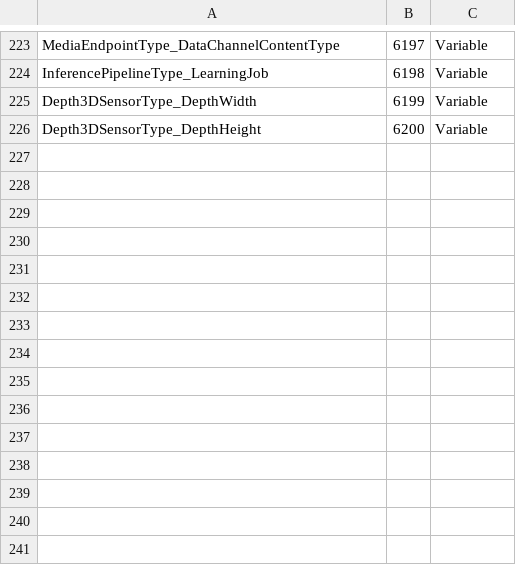
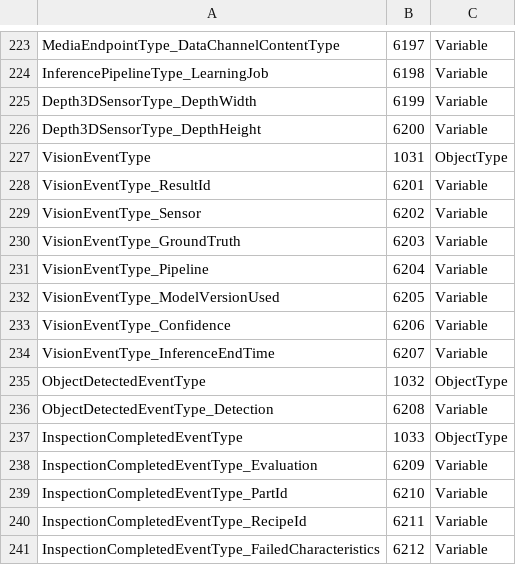
Before and after one commit to marcschier/opcua-drafts, a CSV file: metaverse-specs/vision/Opc.Ua.Vision.NodeIds.csv, drawn as a sheet; only a part is shown, gaps mark what is left out.

```diff
--- a/metaverse-specs/vision/Opc.Ua.Vision.NodeIds.csv
+++ b/metaverse-specs/vision/Opc.Ua.Vision.NodeIds.csv
@@ -226 +226,16 @@ Depth3DSensorType_DepthWidth,6199,Variable
 Depth3DSensorType_DepthHeight,6200,Variable
+VisionEventType,1031,ObjectType
+VisionEventType_ResultId,6201,Variable
+VisionEventType_Sensor,6202,Variable
+VisionEventType_GroundTruth,6203,Variable
+VisionEventType_Pipeline,6204,Variable
+VisionEventType_ModelVersionUsed,6205,Variable
+VisionEventType_Confidence,6206,Variable
+VisionEventType_InferenceEndTime,6207,Variable
+ObjectDetectedEventType,1032,ObjectType
+ObjectDetectedEventType_Detection,6208,Variable
+InspectionCompletedEventType,1033,ObjectType
+InspectionCompletedEventType_Evaluation,6209,Variable
+InspectionCompletedEventType_PartId,6210,Variable
+InspectionCompletedEventType_RecipeId,6211,Variable
+InspectionCompletedEventType_FailedCharacteristics,6212,Variable
```
Also changed, not shown: 6 other files.
